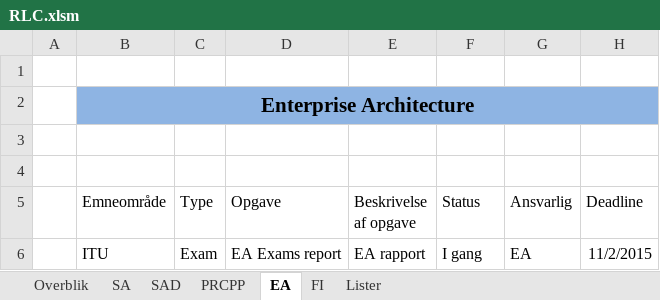
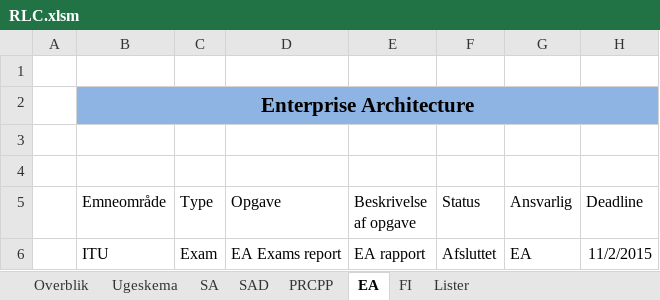
Before and after one commit to Ananochi/root, an Excel workbook: RLC.xlsm, sheet EA, drawn as a sheet; only a part is shown; values as stored, in another font and other column widths than the file's, no borders; table styles not drawn; the diff names each change by its address in the sheet, - before the commit and + after, or states it on an @@ line.

```diff
--- a/RLC.xlsm (sheet EA)
+++ b/RLC.xlsm (sheet EA)
+sheet tab: Ugeskema
-F6 (Status): I gang
+F6 (Status): Afsluttet
```
Also changed, not shown: sheet Overblik, sheet PRCPP, charts or pictures.
